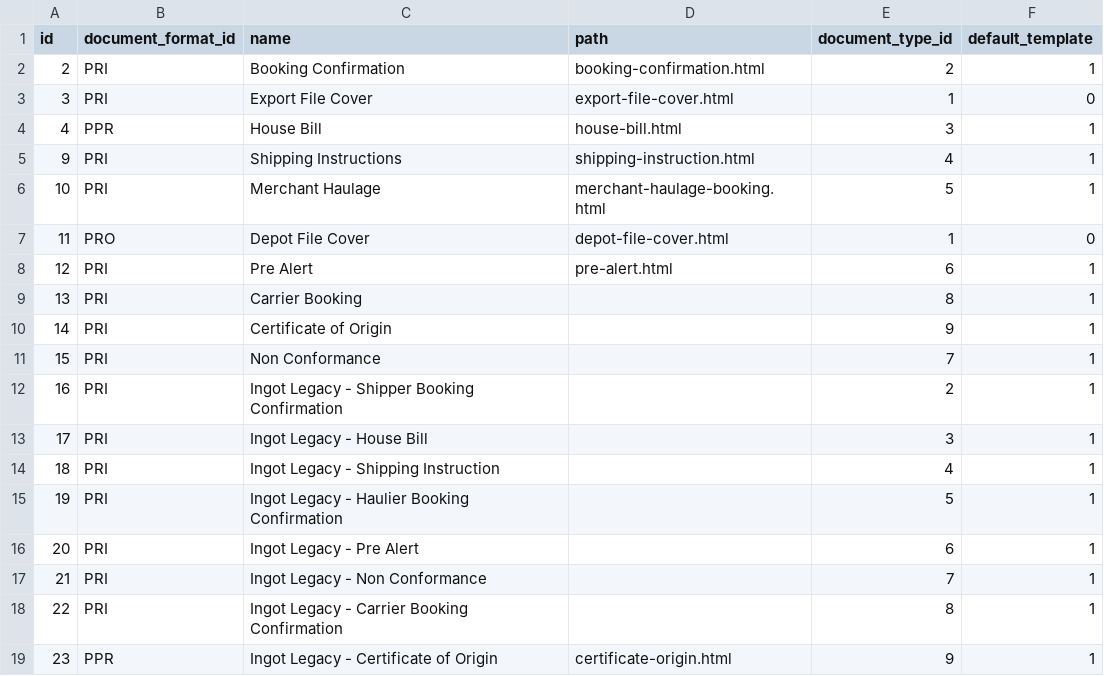
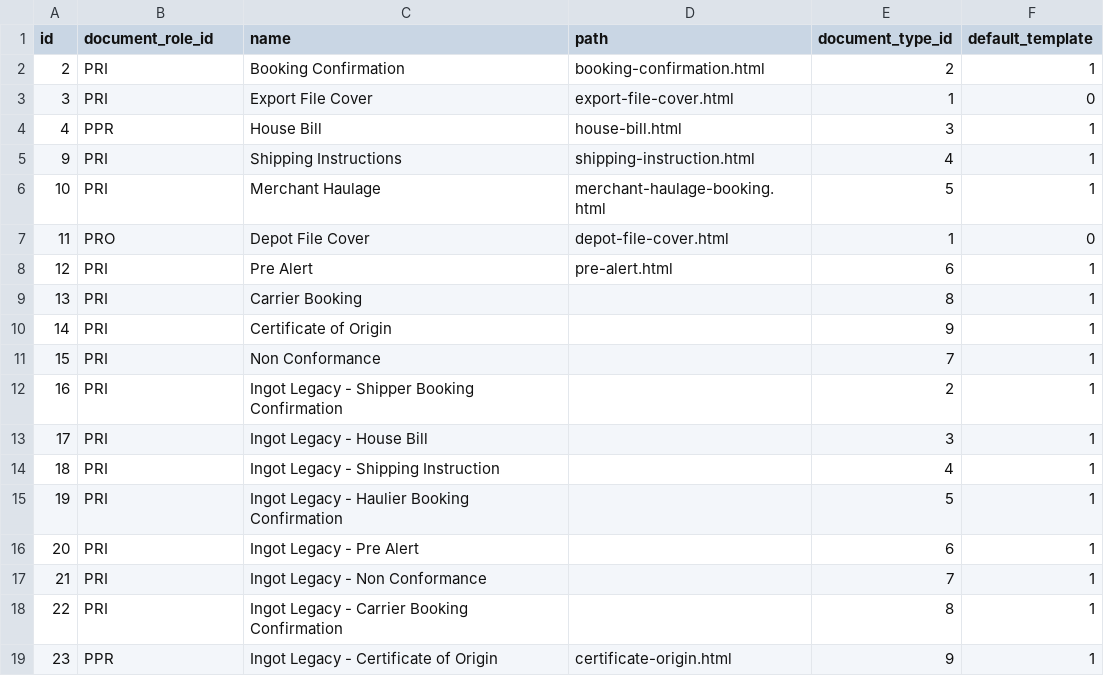
Before and after one commit to warrantgroup/fixtures, a CSV file: data/document-template.csv, drawn as a sheet.

Commit message:
Update document-template.csv

```diff
--- a/data/document-template.csv
+++ b/data/document-template.csv
@@ -1,2 +1,2 @@
-id, document_format_id, name, path, document_type_id, default_template
+id, document_role_id, name, path, document_type_id, default_template
 2,PRI,"Booking Confirmation", "booking-confirmation.html",2,1
```
